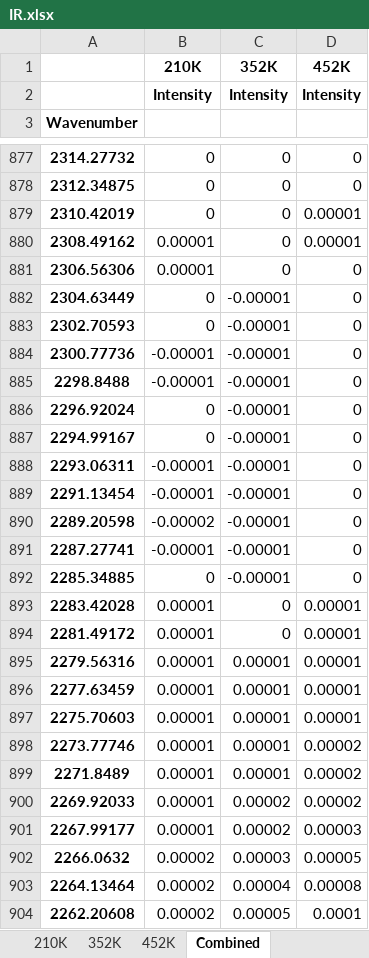
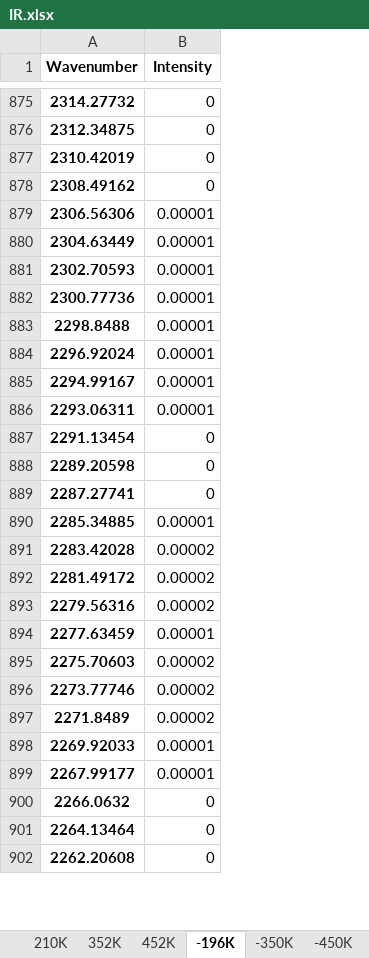
Before and after one commit to mannyfin/IRAS, an Excel workbook: plotTPD_data programs/IR.xlsx, sheet -196K, drawn as a sheet; only a part is shown, gaps mark what is left out; values as stored, in another font and other column widths than the file's, no borders; removed rows and columns are numbered as before the commit, all else as after; the diff covers the shown part only; the diff names each change by its address in the sheet, - before the commit and + after, or states it on an @@ line.

```diff
--- a/plotTPD_data programs/IR.xlsx (sheet -196K)
+++ b/plotTPD_data programs/IR.xlsx (sheet -196K)
-sheet tab: Combined
+sheet tab: -196K
+sheet tab: -350K
+sheet tab: -450K
-column C, rows 877-904: 0 | 0 | 0 | 0 | 0 | -0.00001 | -0.00001 | -0.00001 | -0.00001 | -0.00001 | -0.00001 | -0.00001 | -0.00001 | -0.00001 | -0.00001 | -0.00001 | 0 | 0 | 0.00001 | 0.00001 | 0.00001 | 0.00001 | 0.00001 | 0.00002 | 0.00002 | 0.00003 | 0.00004 | 0.00005
-column D, rows 877-904: 0 | 0 | 0.00001 | 0.00001 | 0 | 0 | 0 | 0 | 0 | 0 | 0 | 0 | 0 | 0 | 0 | 0 | 0.00001 | 0.00001 | 0.00001 | 0.00001 | 0.00001 | 0.00002 | 0.00002 | 0.00002 | 0.00003 | 0.00005 | 0.00008 | 0.0001
-row 1:  | 210K | 352K | 452K
-row 2:  | Intensity | Intensity | Intensity
-B1: (empty)
+B1: Intensity
-B878 (Intensity): 0.00001
+B878 (Intensity): 0
-B880:B881 (Intensity): 0
+B880:B881 (Intensity): 0.00001
-B882:B883 (Intensity): -0.00001
+B882:B883 (Intensity): 0.00001
-B884:B885 (Intensity): 0
+B884:B885 (Intensity): 0.00001
-B886 (Intensity): -0.00001
+B886 (Intensity): 0.00001
-B887 (Intensity): -0.00001
+B887 (Intensity): 0
-B888 (Intensity): -0.00002
+B888 (Intensity): 0
-B889 (Intensity): -0.00001
+B889 (Intensity): 0
-B890 (Intensity): 0
+B890 (Intensity): 0.00001
-B891:B893 (Intensity): 0.00001
+B891:B893 (Intensity): 0.00002
-B895:B897 (Intensity): 0.00001
+B895:B897 (Intensity): 0.00002
-B900:B902 (Intensity): 0.00002
+B900:B902 (Intensity): 0
```
Also changed, not shown: 1407 edited cells elsewhere in this sheet, other sheet tabs, plotTPD_data programs/Acetic Acid Area_output.xlsx, 58 other files.
